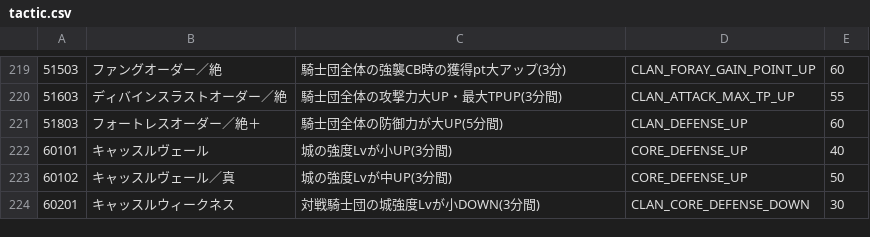
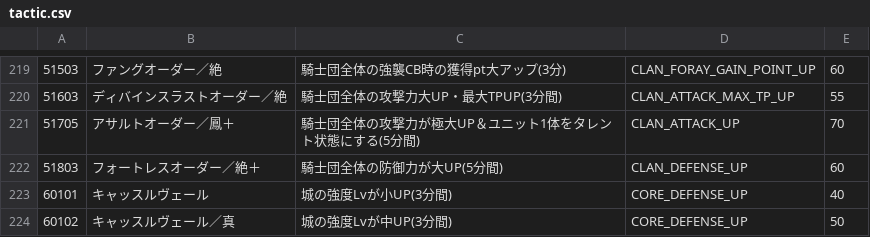
Before and after one commit to Hortensia-Saga/horsaga-data, a CSV file: raw_data/tactic.csv, drawn as a sheet; only a part is shown, gaps mark what is left out; the shorter side is filled out with more unchanged rows.

```diff
--- a/raw_data/tactic.csv
+++ b/raw_data/tactic.csv
@@ -220,2 +220,3 @@
 51603,ディバインスラストオーダー／絶,騎士団全体の攻撃力大UP・最大TPUP(3分間),CLAN_ATTACK_MAX_TP_UP,55
+51705,アサルトオーダー／鳳＋,騎士団全体の攻撃力が極大UP＆ユニット1体をタレント状態にする(5分間),CLAN_ATTACK_UP,70
 51803,フォートレスオーダー／絶＋,騎士団全体の防御力が大UP(5分間),CLAN_DEFENSE_UP,60
```
Also changed, not shown: raw_data/cardbase.csv, raw_data/chara.csv, 2 other files.
